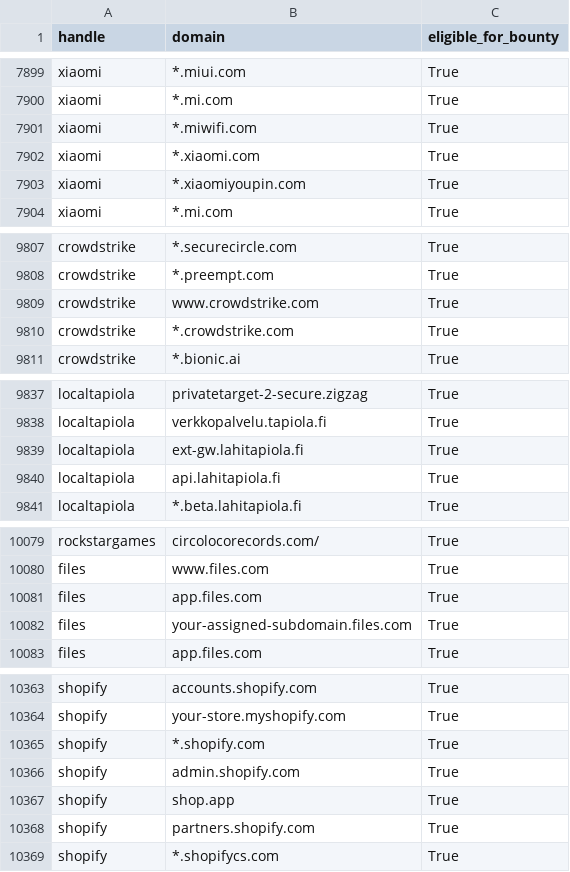
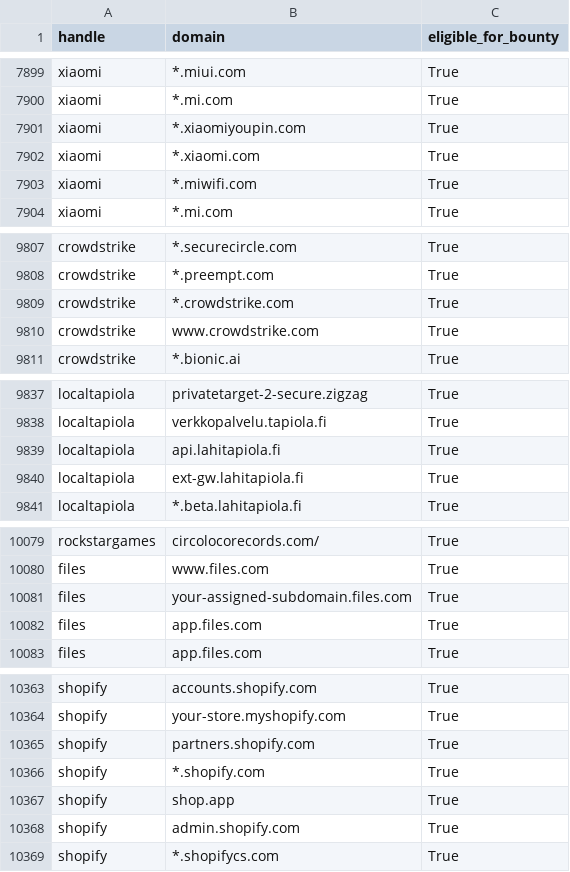
Before and after one commit to zhifana/h1domains, a CSV file: domains.csv, drawn as a sheet; only a part is shown, gaps mark what is left out; the diff covers the shown part only.

```diff
--- a/domains.csv
+++ b/domains.csv
@@ -7900,5 +7900,5 @@ xiaomi,*.miui.com,True
 xiaomi,*.mi.com,True
-xiaomi,*.miwifi.com,True
-xiaomi,*.xiaomi.com,True
 xiaomi,*.xiaomiyoupin.com,True
+xiaomi,*.xiaomi.com,True
+xiaomi,*.miwifi.com,True
 xiaomi,*.mi.com,True
@@ -9808,4 +9808,4 @@ crowdstrike,*.securecircle.com,True
 crowdstrike,*.preempt.com,True
-crowdstrike,www.crowdstrike.com,True
-crowdstrike,*.crowdstrike.com,True
+crowdstrike,*.crowdstrike.com,True
+crowdstrike,www.crowdstrike.com,True
 crowdstrike,*.bionic.ai,True
@@ -9838,4 +9838,4 @@ localtapiola,privatetarget-2-secure.zigzag,True
 localtapiola,verkkopalvelu.tapiola.fi,True
-localtapiola,ext-gw.lahitapiola.fi,True
-localtapiola,api.lahitapiola.fi,True
+localtapiola,api.lahitapiola.fi,True
+localtapiola,ext-gw.lahitapiola.fi,True
 localtapiola,*.beta.lahitapiola.fi,True
@@ -10080,4 +10080,4 @@ rockstargames,circolocorecords.com/,True
 files,www.files.com,True
-files,app.files.com,True
-files,your-assigned-subdomain.files.com,True
+files,your-assigned-subdomain.files.com,True
+files,app.files.com,True
 files,app.files.com,True
@@ -10364,6 +10364,6 @@ shopify,accounts.shopify.com,True
 shopify,your-store.myshopify.com,True
+shopify,partners.shopify.com,True
 shopify,*.shopify.com,True
-shopify,admin.shopify.com,True
 shopify,shop.app,True
-shopify,partners.shopify.com,True
+shopify,admin.shopify.com,True
 shopify,*.shopifycs.com,True
```
Also changed, not shown: 2 added rows, 2 removed rows, 46 moved rows and 13 edited cells elsewhere in this file, 3 other files.
